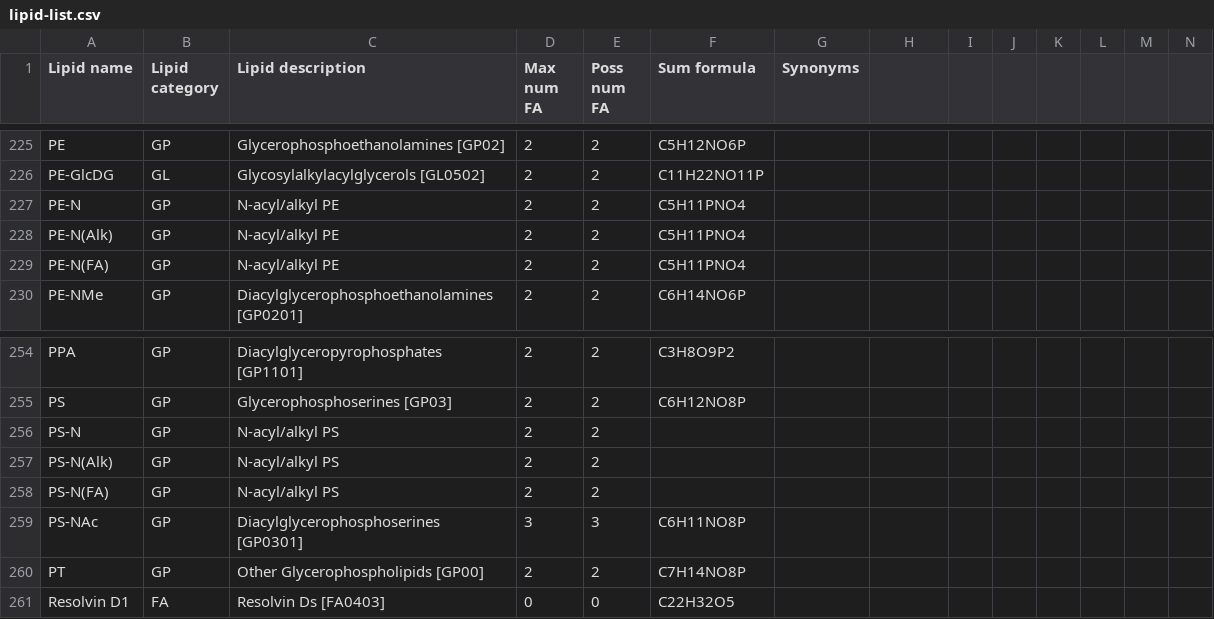
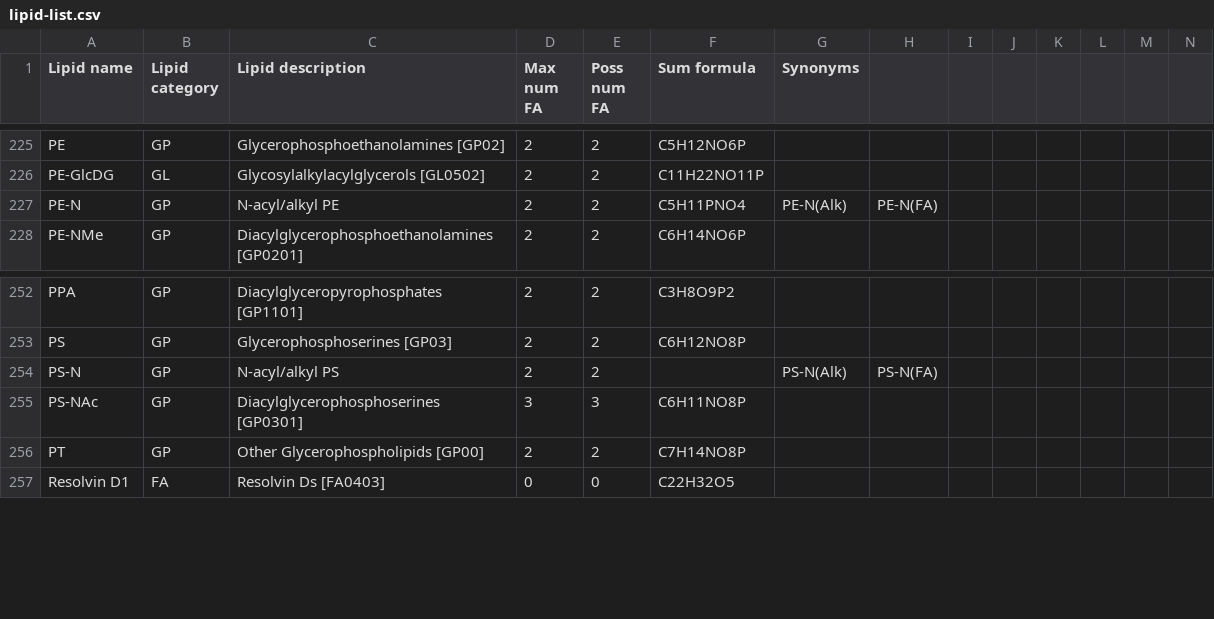
Before and after one commit to lifs-tools/pygoslin, a CSV file: pygoslin/data/goslin/lipid-list.csv, drawn as a sheet; only a part is shown, gaps mark what is left out; removed rows and columns are numbered as before the commit, all else as after; rows hold the shown columns only; the diff names each change by its address in the sheet, - before the commit and + after, or states it on an @@ line.

Commit message:
updated LipidMapsParser for new data structure

```diff
--- a/pygoslin/data/goslin/lipid-list.csv
+++ b/pygoslin/data/goslin/lipid-list.csv
-G227 (Synonyms): (empty)
+G227 (Synonyms): PE-N(Alk)
-H227: (empty)
+H227: PE-N(FA)
-row 228: PE-N(Alk) | GP | N-acyl/alkyl PE | 2 | 2 | C5H11PNO4
-row 229: PE-N(FA) | GP | N-acyl/alkyl PE | 2 | 2 | C5H11PNO4
-G254 (Synonyms): (empty)
+G254 (Synonyms): PS-N(Alk)
-H254: (empty)
+H254: PS-N(FA)
-row 257: PS-N(Alk) | GP | N-acyl/alkyl PS | 2 | 2
-row 258: PS-N(FA) | GP | N-acyl/alkyl PS | 2 | 2
```
Also changed, not shown: 11 other files.
